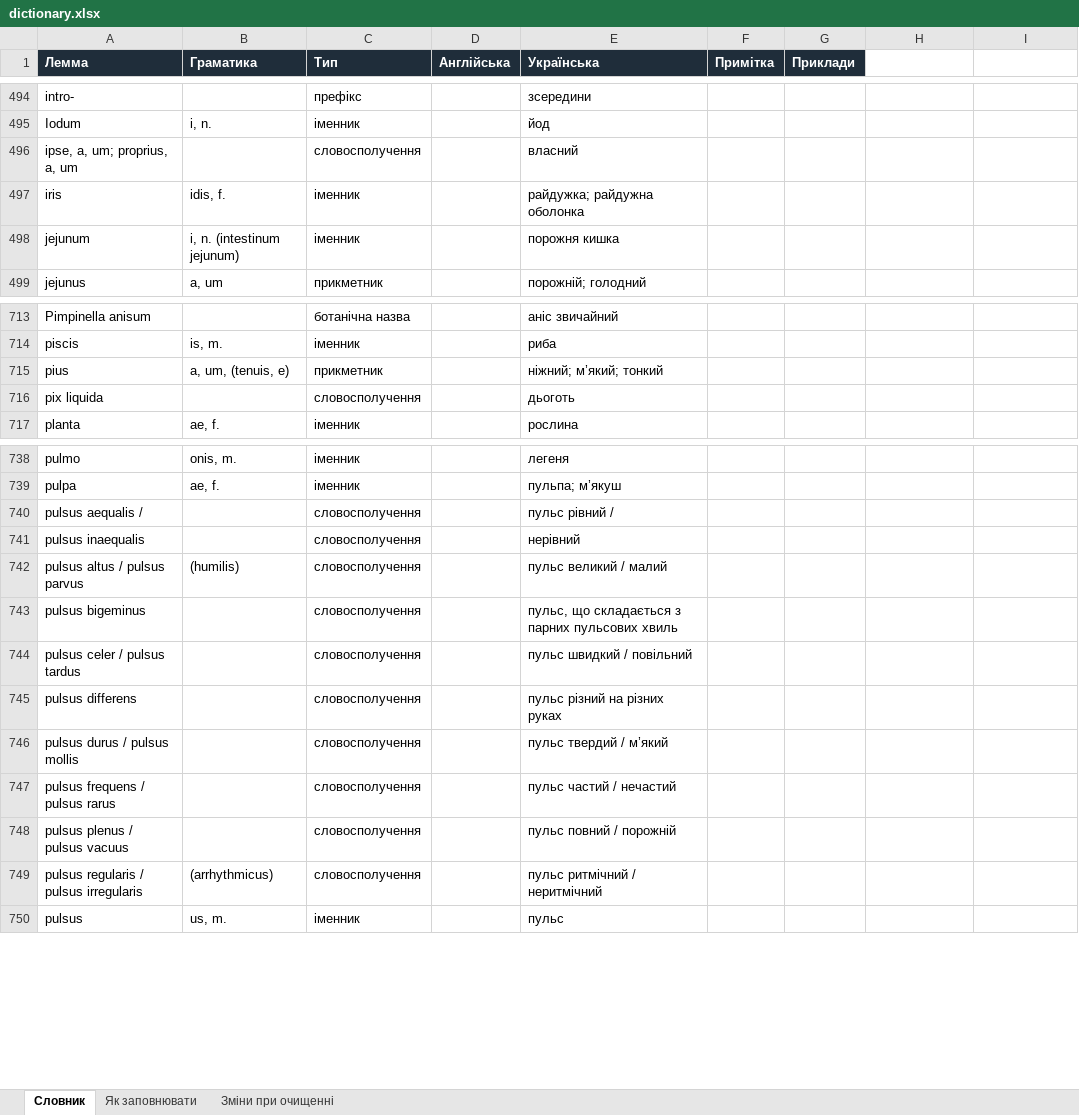
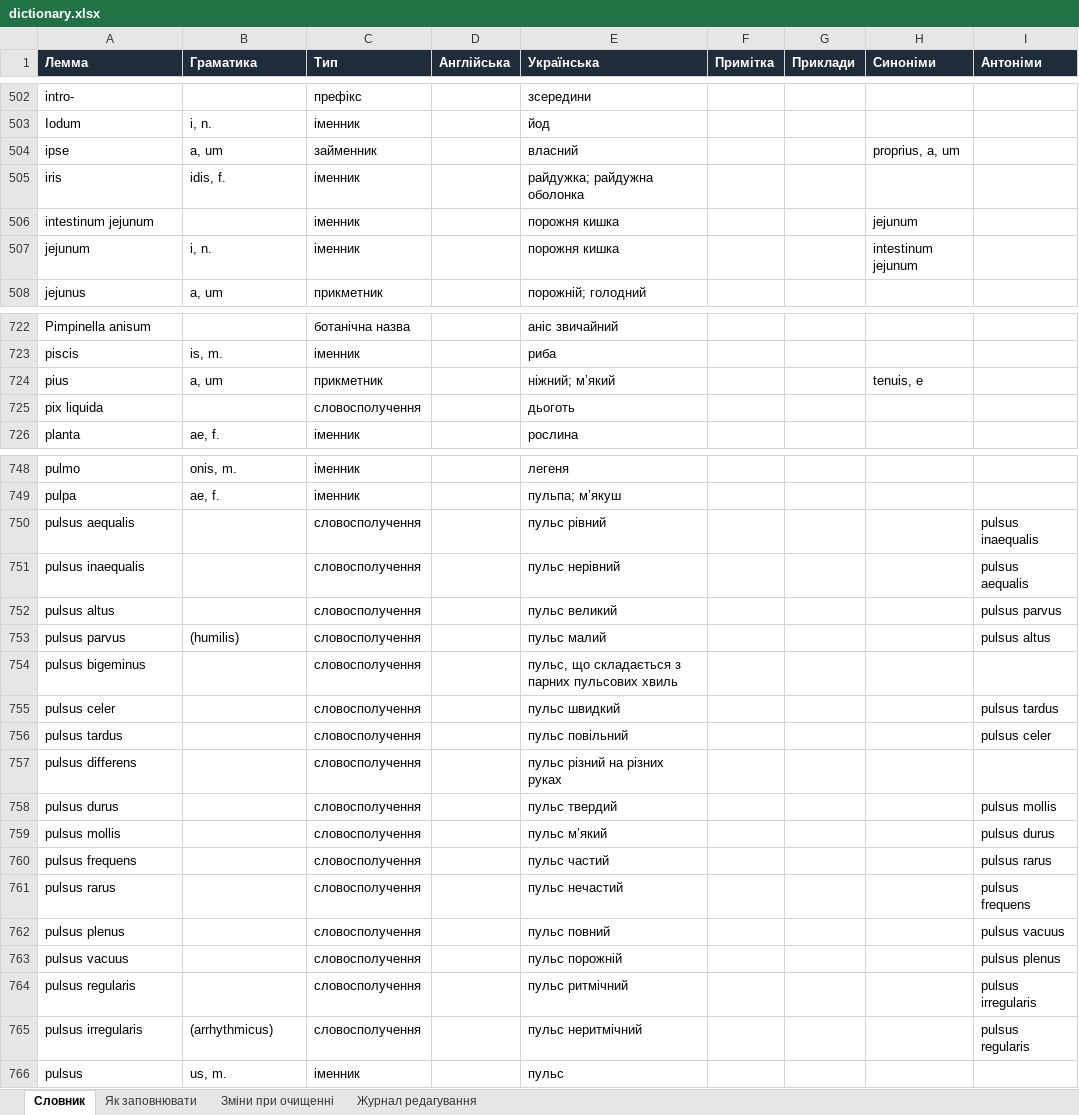
Before and after one commit to kostyantynbalashov/latin-dictionary, an Excel workbook: dictionary.xlsx, sheet Словник, drawn as a sheet; only a part is shown, gaps mark what is left out; values as stored, in another font and other column widths than the file's, no borders; removed rows and columns are numbered as before the commit, all else as after; the diff covers the shown part only; the diff names each change by its address in the sheet, - before the commit and + after, or states it on an @@ line.

```diff
--- a/dictionary.xlsx (sheet Словник)
+++ b/dictionary.xlsx (sheet Словник)
+sheet tab: Журнал редагування
-H1: (empty)
+H1: Синоніми
-H1:I1 fill: none
+H1:I1 fill: #1F2D3A
-I1: (empty)
+I1: Антоніми
-row 496: ipse, a, um; proprius, a, um |  | словосполучення |  | власний
+row 504: ipse | a, um | займенник |  | власний |  |  | proprius, a, um
+row 506: intestinum jejunum |  | іменник |  | порожня кишка |  |  | jejunum
-B507 (Граматика): i, n. (intestinum jejunum)
+B507 (Граматика): i, n.
-H507 (Синоніми): (empty)
+H507 (Синоніми): intestinum jejunum
-B724 (Граматика): a, um, (tenuis, e)
+B724 (Граматика): a, um
-E724 (Українська): ніжний; м’який; тонкий
+E724 (Українська): ніжний; м’який
-H724 (Синоніми): (empty)
+H724 (Синоніми): tenuis, e
-A750 (Лемма): pulsus aequalis /
+A750 (Лемма): pulsus aequalis
-E750 (Українська): пульс рівний /
+E750 (Українська): пульс рівний
-I750 (Антоніми): (empty)
+I750 (Антоніми): pulsus inaequalis
-E751 (Українська): нерівний
+E751 (Українська): пульс нерівний
-I751 (Антоніми): (empty)
+I751 (Антоніми): pulsus aequalis
+row 752: pulsus altus |  | словосполучення |  | пульс великий |  |  |  | pulsus parvus
-A753 (Лемма): pulsus altus / pulsus parvus
+A753 (Лемма): pulsus parvus
-E753 (Українська): пульс великий / малий
+E753 (Українська): пульс малий
-I753 (Антоніми): (empty)
+I753 (Антоніми): pulsus altus
-row 744: pulsus celer / pulsus tardus |  | словосполучення |  | пульс швидкий / повільний
+row 755: pulsus celer |  | словосполучення |  | пульс швидкий |  |  |  | pulsus tardus
+row 756: pulsus tardus |  | словосполучення |  | пульс повільний |  |  |  | pulsus celer
-row 746: pulsus durus / pulsus mollis |  | словосполучення |  | пульс твердий / м’який
-row 747: pulsus frequens / pulsus rarus |  | словосполучення |  | пульс частий / нечастий
-row 748: pulsus plenus / pulsus vacuus |  | словосполучення |  | пульс повний / порожній
+row 758: pulsus durus |  | словосполучення |  | пульс твердий |  |  |  | pulsus mollis
+row 759: pulsus mollis |  | словосполучення |  | пульс м’який |  |  |  | pulsus durus
+row 760: pulsus frequens |  | словосполучення |  | пульс частий |  |  |  | pulsus rarus
+row 761: pulsus rarus |  | словосполучення |  | пульс нечастий |  |  |  | pulsus frequens
+row 762: pulsus plenus |  | словосполучення |  | пульс повний |  |  |  | pulsus vacuus
+row 763: pulsus vacuus |  | словосполучення |  | пульс порожній |  |  |  | pulsus plenus
+row 764: pulsus regularis |  | словосполучення |  | пульс ритмічний |  |  |  | pulsus irregularis
-A765 (Лемма): pulsus regularis / pulsus irregularis
+A765 (Лемма): pulsus irregularis
-E765 (Українська): пульс ритмічний / неритмічний
+E765 (Українська): пульс неритмічний
-I765 (Антоніми): (empty)
+I765 (Антоніми): pulsus regularis
```
Also changed, not shown: 18 added rows, 5 removed rows and 20 edited cells elsewhere in this sheet, sheet Як заповнювати, 3 other files.
